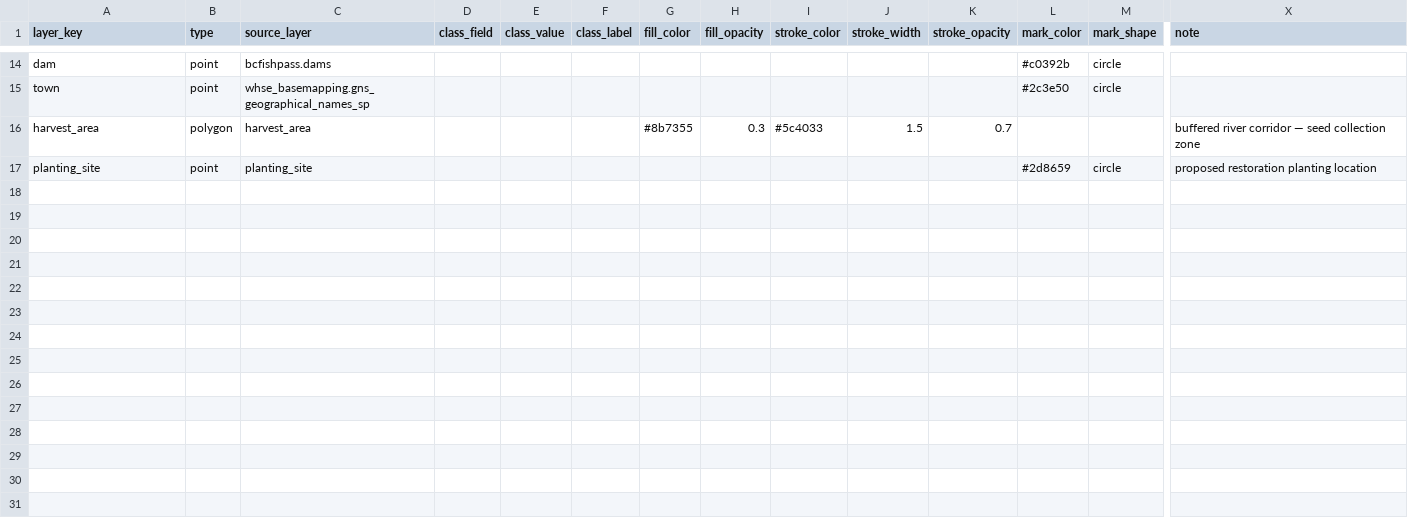
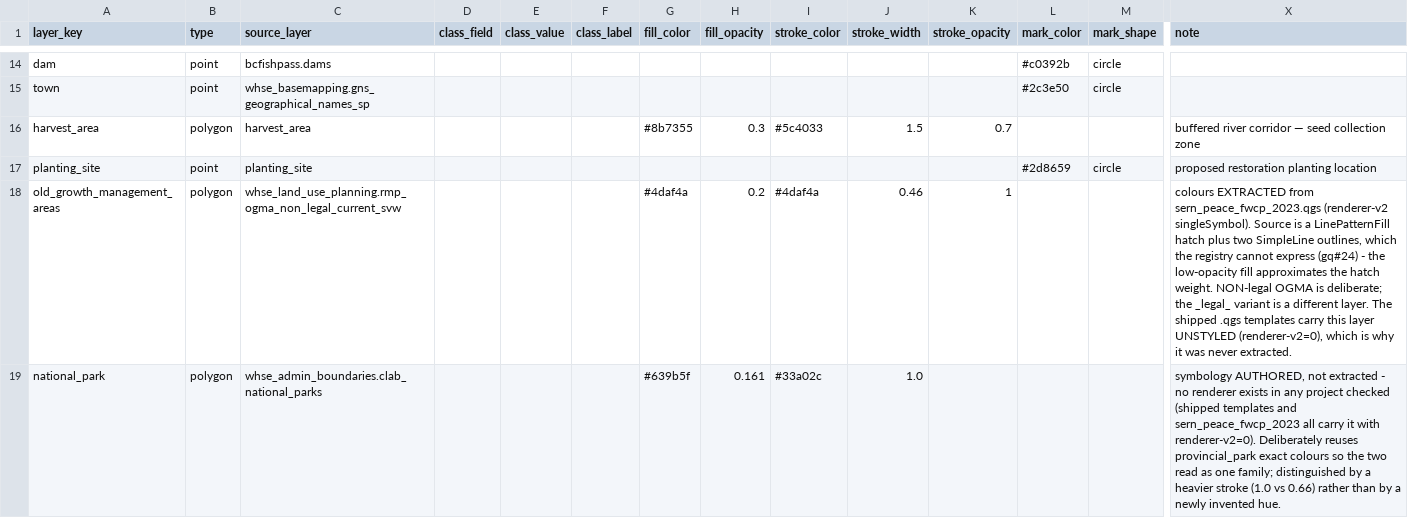
Before and after one commit to NewGraphEnvironment/gq, a CSV file: inst/registry/reg_custom.csv, drawn as a sheet; only a part is shown, gaps mark what is left out; rows hold the shown columns only; the diff names each change by its address in the sheet, - before the commit and + after, or states it on an @@ line.

```diff
--- a/inst/registry/reg_custom.csv
+++ b/inst/registry/reg_custom.csv
+row 18: old_growth_management_areas | polygon | whse_land_use_planning.rmp_ogma_non_legal_current_svw |  |  |  | #4daf4a | 0.2 | #4daf4a | 0.46 | 1 |  |  | colours EXTRACTED from sern_peace_fwcp_2023.qgs (renderer-v2 singleSymbol). Source is a LinePatternFill hatch plus two SimpleLine outlines, which the registry cannot express (gq#24) - the low-opacity fill approximates the hatch weight. NON-legal OGMA is deliberate; the _legal_ variant is a different layer. The shipped .qgs templates carry this layer UNSTYLED (renderer-v2=0), which is why it was never extracted.
+row 19: national_park | polygon | whse_admin_boundaries.clab_national_parks |  |  |  | #639b5f | 0.161 | #33a02c | 1.0 |  |  |  | symbology AUTHORED, not extracted - no renderer exists in any project checked (shipped templates and sern_peace_fwcp_2023 all carry it with renderer-v2=0). Deliberately reuses provincial_park exact colours so the two read as one family; distinguished by a heavier stroke (1.0 vs 0.66) rather than by a newly invented hue.
```
Also changed, not shown: inst/registry/groups.csv, 4 other files.
